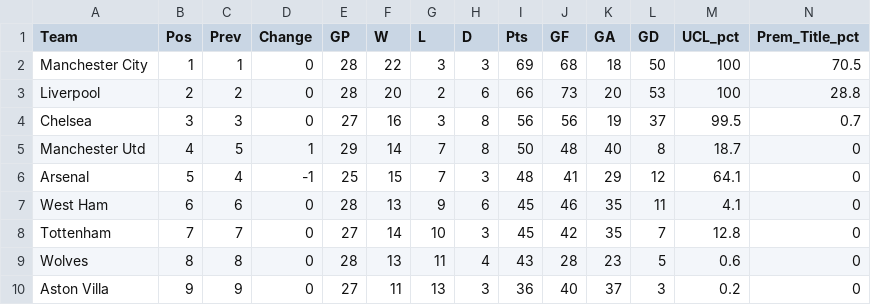
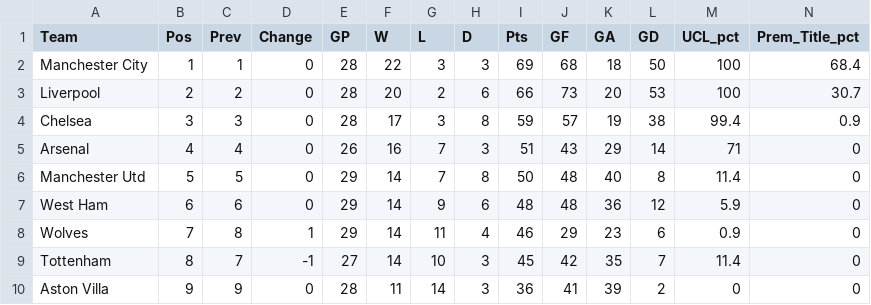
Before and after one commit to weaversd/EPL_2021-2022, a CSV file: current_table_output/Matchweek_29_table.csv, drawn as a sheet; only a part is shown; removed rows and columns are numbered as before the commit, all else as after; rows hold the shown columns only; the diff covers the shown part only; the diff names each change by its address in the sheet, - before the commit and + after, or states it on an @@ line.

```diff
--- a/current_table_output/Matchweek_29_table.csv
+++ b/current_table_output/Matchweek_29_table.csv
-N2 (Prem_Title_pct): 70.5
+N2 (Prem_Title_pct): 68.4
-N3 (Prem_Title_pct): 28.8
+N3 (Prem_Title_pct): 30.7
-E4 (GP): 27
+E4 (GP): 28
-F4 (W): 16
+F4 (W): 17
-I4 (Pts): 56
+I4 (Pts): 59
-J4 (GF): 56
+J4 (GF): 57
-L4 (GD): 37
+L4 (GD): 38
-M4 (UCL_pct): 99.5
+M4 (UCL_pct): 99.4
-N4 (Prem_Title_pct): 0.7
+N4 (Prem_Title_pct): 0.9
+row 5: Arsenal | 4 | 4 | 0 | 26 | 16 | 7 | 3 | 51 | 43 | 29 | 14 | 71 | 0
-B6 (Pos): 4
+B6 (Pos): 5
-D6 (Change): 1
+D6 (Change): 0
-M6 (UCL_pct): 18.7
+M6 (UCL_pct): 11.4
-row 6: Arsenal | 5 | 4 | -1 | 25 | 15 | 7 | 3 | 48 | 41 | 29 | 12 | 64.1 | 0
-E7 (GP): 28
+E7 (GP): 29
-F7 (W): 13
+F7 (W): 14
-I7 (Pts): 45
+I7 (Pts): 48
-J7 (GF): 46
+J7 (GF): 48
-K7 (GA): 35
+K7 (GA): 36
-L7 (GD): 11
+L7 (GD): 12
-M7 (UCL_pct): 4.1
+M7 (UCL_pct): 5.9
+row 8: Wolves | 7 | 8 | 1 | 29 | 14 | 11 | 4 | 46 | 29 | 23 | 6 | 0.9 | 0
-B9 (Pos): 7
+B9 (Pos): 8
-D9 (Change): 0
+D9 (Change): -1
-M9 (UCL_pct): 12.8
+M9 (UCL_pct): 11.4
-row 9: Wolves | 8 | 8 | 0 | 28 | 13 | 11 | 4 | 43 | 28 | 23 | 5 | 0.6 | 0
-E10 (GP): 27
+E10 (GP): 28
-G10 (L): 13
+G10 (L): 14
-J10 (GF): 40
+J10 (GF): 41
-K10 (GA): 37
+K10 (GA): 39
-L10 (GD): 3
+L10 (GD): 2
-M10 (UCL_pct): 0.2
+M10 (UCL_pct): 0
```
Also changed, not shown: 1 added row, 1 removed row and 38 edited cells elsewhere in this file, SPI_tables/Matchweek_29_SPI.csv, 35 other files.
